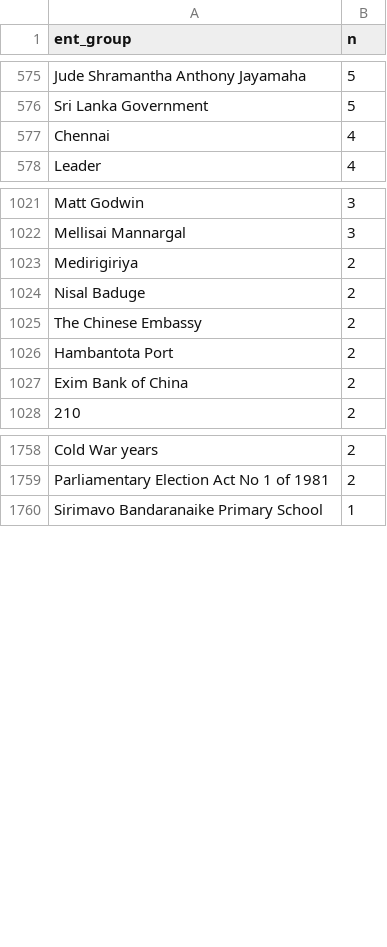
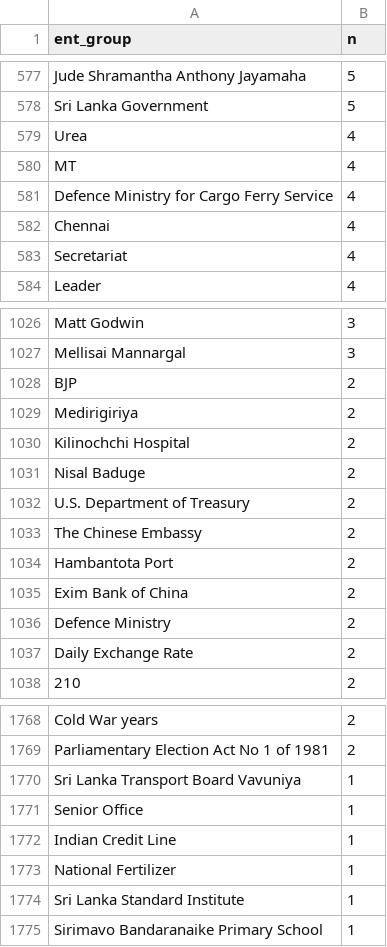
Before and after one commit to nuuuwan/news_lk2, a TSV file: trending.tsv, drawn as a sheet; only a part is shown, gaps mark what is left out; the diff covers the shown part only; the diff names each change by its address in the sheet, - before the commit and + after, or states it on an @@ line.

```diff
--- a/trending.tsv
+++ b/trending.tsv
+row 579: Urea | 4
+row 580: MT | 4
+row 581: Defence Ministry for Cargo Ferry Service | 4
+row 583: Secretariat | 4
+row 1028: BJP | 2
+row 1030: Kilinochchi Hospital | 2
+row 1032: U.S. Department of Treasury | 2
+row 1036: Defence Ministry | 2
+row 1037: Daily Exchange Rate | 2
+row 1770: Sri Lanka Transport Board Vavuniya | 1
+row 1771: Senior Office | 1
+row 1772: Indian Credit Line | 1
+row 1773: National Fertilizer | 1
+row 1774: Sri Lanka Standard Institute | 1
```
Also changed, not shown: 28 added rows, 29 removed rows and 12 edited cells elsewhere in this file, 16 other files.
